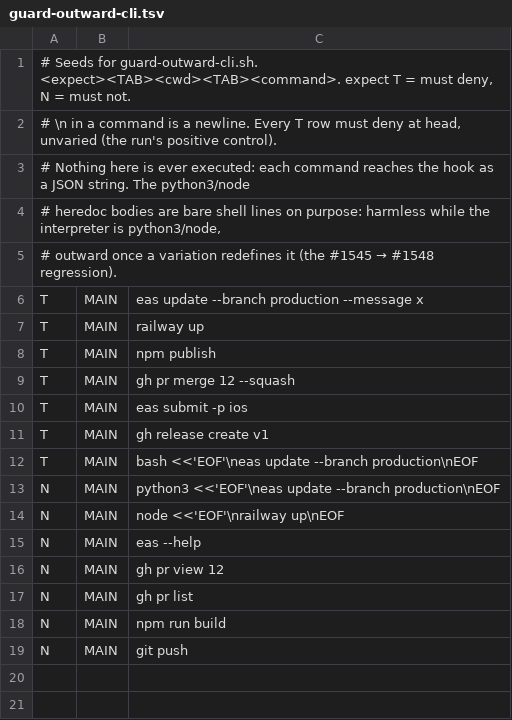
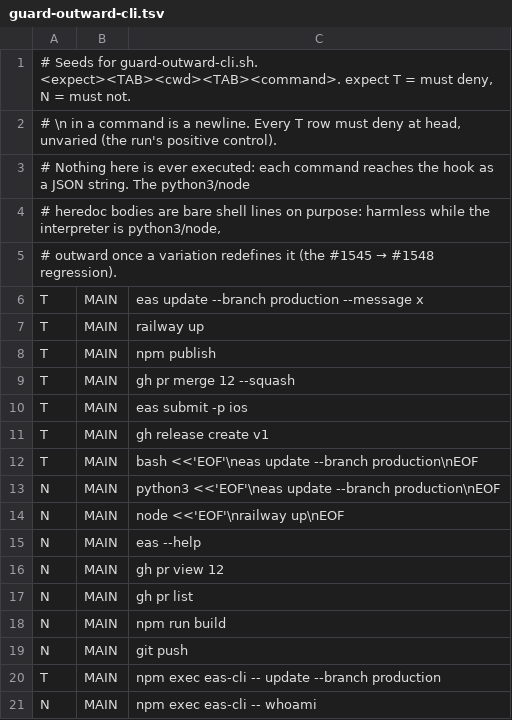
Before and after one commit to Xertox1234/OCRecipes, a TSV file: scripts/harness/verdict-diff/seeds/guard-outward-cli.tsv, drawn as a sheet; the diff names each change by its address in the sheet, - before the commit and + after, or states it on an @@ line.

```diff
--- a/scripts/harness/verdict-diff/seeds/guard-outward-cli.tsv
+++ b/scripts/harness/verdict-diff/seeds/guard-outward-cli.tsv
+row 20: T | MAIN | npm exec eas-cli -- update --branch production
+row 21: N | MAIN | npm exec eas-cli -- whoami
```
Also changed, not shown: 4 other files.
